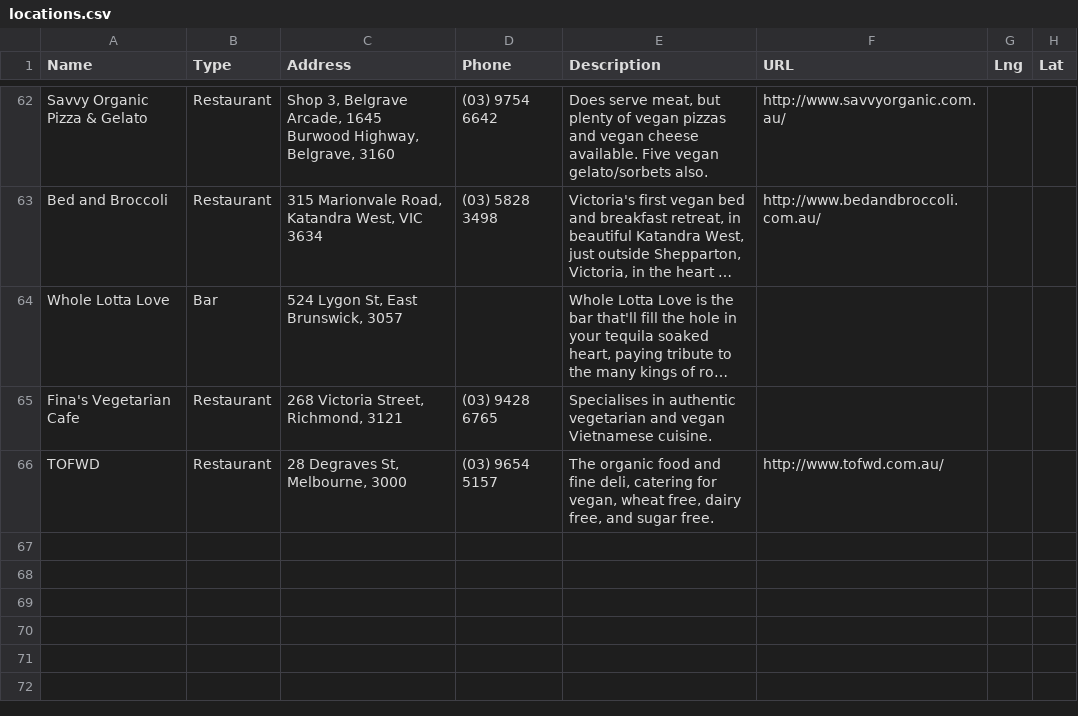
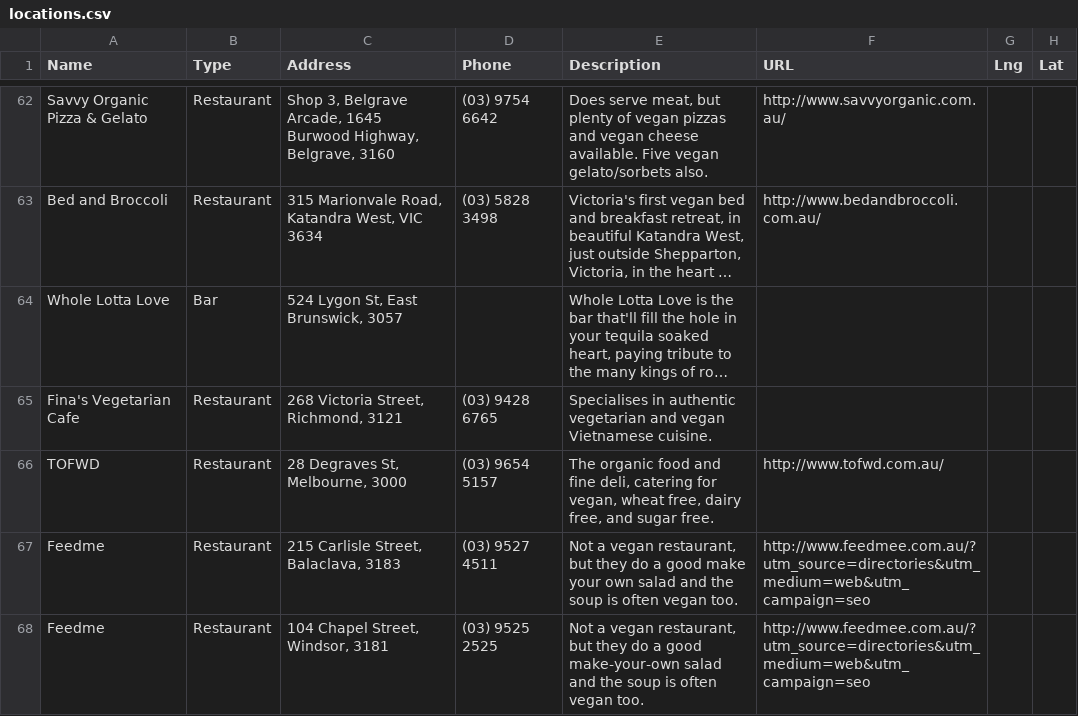
Before and after one commit to xaviershay/veganmelb, a CSV file: data/locations.csv, drawn as a sheet; only a part is shown, gaps mark what is left out; long unchanged cells end in ….

Commit message:
Add Feedme.

```diff
--- a/data/locations.csv
+++ b/data/locations.csv
@@ -66 +66,3 @@ Fina's Vegetarian Cafe,Restaurant,"268 Victoria Street, Richmond, 3121",(03) 942
 TOFWD,Restaurant,"28 Degraves St, Melbourne, 3000",(03) 9654 5157,"The organic food and fine deli, catering for vegan, wheat free, dairy free, and sugar free.",http://www.tofwd.com.au/
+Feedme,Restaurant,"215 Carlisle Street, Balaclava, 3183",(03) 9527 4511,"Not a vegan restaurant, but they do a good make your own salad and the soup is often vegan too.",http://www.feedmee.com.au/?utm_source=directories&utm_medium=web&utm_campaign=seo
+Feedme,Restaurant,"104 Chapel Street, Windsor, 3181",(03) 9525 2525,"Not a vegan restaurant, but they do a good make-your-own salad and the soup is often vegan too.",http://www.feedmee.com.au/?utm_source=directories&utm_medium=web&utm_campaign=seo
```
Also changed, not shown: 1 other file.
